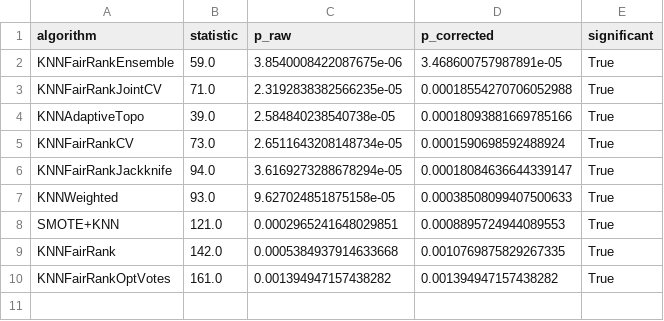
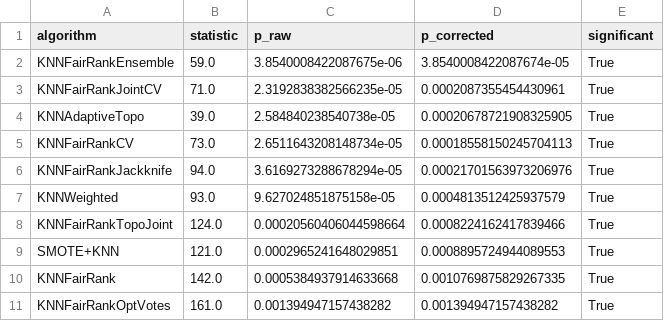
Before and after one commit to zepaulo333/knn_classimbalance, a CSV file: results/tables/wilcoxon_vs_KNNOptK_roc_auc_1rep.csv, drawn as a sheet.

```diff
--- a/results/tables/wilcoxon_vs_KNNOptK_roc_auc_1rep.csv
+++ b/results/tables/wilcoxon_vs_KNNOptK_roc_auc_1rep.csv
@@ -1,8 +1,9 @@
 algorithm,statistic,p_raw,p_corrected,significant
-KNNFairRankEnsemble,59.0,3.8540008422087675e-06,3.468600757987891e-05,True
-KNNFairRankJointCV,71.0,2.3192838382566235e-05,0.00018554270706052988,True
-KNNAdaptiveTopo,39.0,2.584840238540738e-05,0.00018093881669785166,True
-KNNFairRankCV,73.0,2.6511643208148734e-05,0.0001590698592488924,True
-KNNFairRankJackknife,94.0,3.6169273288678294e-05,0.00018084636644339147,True
-KNNWeighted,93.0,9.627024851875158e-05,0.00038508099407500633,True
+KNNFairRankEnsemble,59.0,3.8540008422087675e-06,3.8540008422087674e-05,True
+KNNFairRankJointCV,71.0,2.3192838382566235e-05,0.0002087355454430961,True
+KNNAdaptiveTopo,39.0,2.584840238540738e-05,0.00020678721908325905,True
+KNNFairRankCV,73.0,2.6511643208148734e-05,0.00018558150245704113,True
+KNNFairRankJackknife,94.0,3.6169273288678294e-05,0.00021701563973206976,True
+KNNWeighted,93.0,9.627024851875158e-05,0.0004813512425937579,True
+KNNFairRankTopoJoint,124.0,0.00020560406044598664,0.0008224162417839466,True
 SMOTE+KNN,121.0,0.0002965241648029851,0.0008895724944089553,True
```
Also changed, not shown: results/tables/bootstrap_ci_1rep.csv, results/tables/wilcoxon_vs_KNNFairRank_mcc_1rep.csv, 31 other files.
